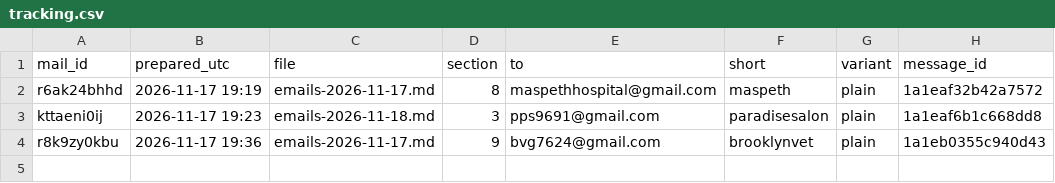
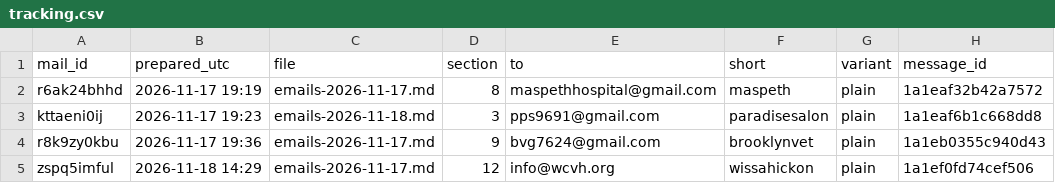
Before and after one commit to OLLEZHIK/testsite, a CSV file: outreach/tracking.csv, drawn as a sheet; the diff names each change by its address in the sheet, - before the commit and + after, or states it on an @@ line.

```diff
--- a/outreach/tracking.csv
+++ b/outreach/tracking.csv
+row 5: zspq5imful | 2026-11-18 14:29 | emails-2026-11-17.md | 12 | info@wcvh.org | wissahickon | plain | 1a1ef0fd74cef506
```
Also changed, not shown: 1 other file.
